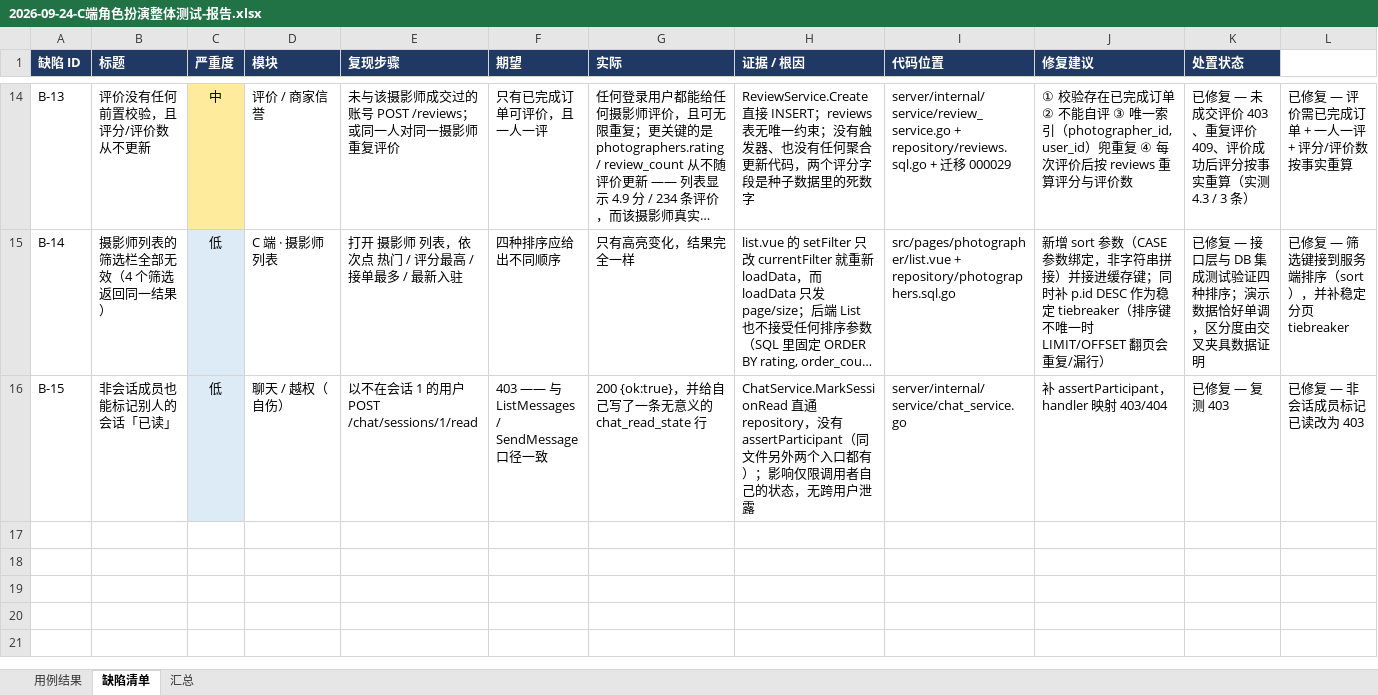
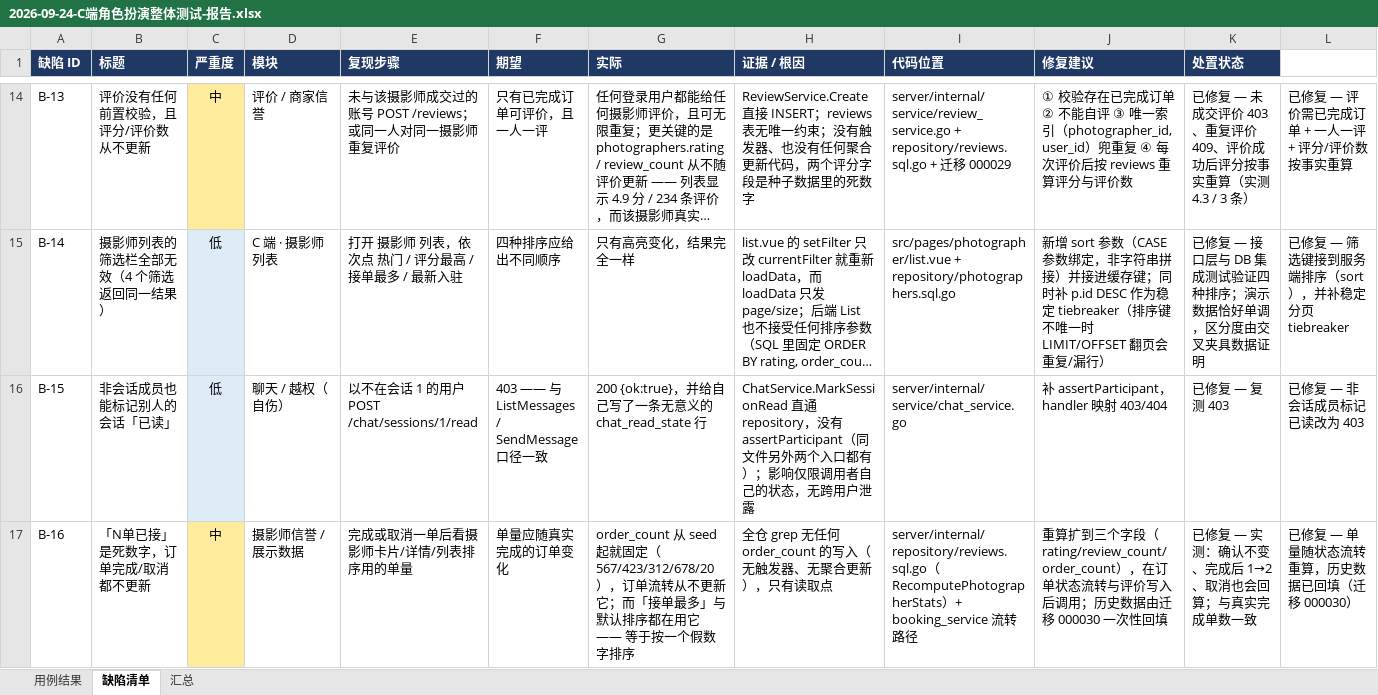
Before and after one commit to Maluslock/comic, an Excel workbook: docs/qa/2026-09-24-C端角色扮演整体测试-报告.xlsx, sheet 缺陷清单, drawn as a sheet; only a part is shown, gaps mark what is left out; long unchanged cells end in …; values as stored, in another font and other column widths than the file's, no borders; the diff names each change by its address in the sheet, - before the commit and + after, or states it on an @@ line.

Commit message:
docs(qa): 报告补 B-16 与统计回填说明，AGENTS.md 补派生字段约定
- 报告：新增 B-16（单量是死数字）、回填前后数字对比、以及「无评价显示『暂无评分』」的配套说明；
  缺陷清单改为按编号排序输出（各轮 review 的清单是分批 append 的，编号顺序会乱）。
  累计 16 缺陷：已修复 15、误报 1。
- AGENTS.md：新增「展示统计数字」小节，明确 rating / review_count / order_count 是派生字段、
  事实来源、调用时机（评价写入后 + 订单流转后）、回填迁移（000030，down 为空操作）与
  「数字要说真话，别改回假数字」的约定；修正「评价」小节里过时的函数名。

```diff
--- a/docs/qa/2026-09-24-C端角色扮演整体测试-报告.xlsx (sheet 缺陷清单)
+++ b/docs/qa/2026-09-24-C端角色扮演整体测试-报告.xlsx (sheet 缺陷清单)
+row 17: B-16 | 「N单已接」是死数字，订单完成/取消都不更新 | 中 | 摄影师信誉 / 展示数据 | 完成或取消一单后看摄影师卡片/详情/列表排序用的单量 | 单量应随真实完成的订单变化 | order_count 从 seed 起就固定（567/423/312/678/20），订单流转从不更新它；而「接单最多」与默认排序都在用它 —— 等于按一个假数字排序 | 全仓 grep 无任何 order_count 的写入（无触发器、无聚合更新），只有读取点 | server/internal/repository/reviews.sql.go（RecomputePhotographerStats）+ booking_service 流转路径 | 重算扩到三个字段（rating/review_count/order_count），在订单状态流转与评价写入后调用；历史数据由迁移 000030 一次性回填 | 已修复 — 实测：确认不变、完成后 1→2、取消也会回算；与真实完成单数一致 | 已修复 — 单量随状态流转重算，历史数据已回填（迁移 000030）
```
Also changed, not shown: sheet 汇总, 1 other file.
